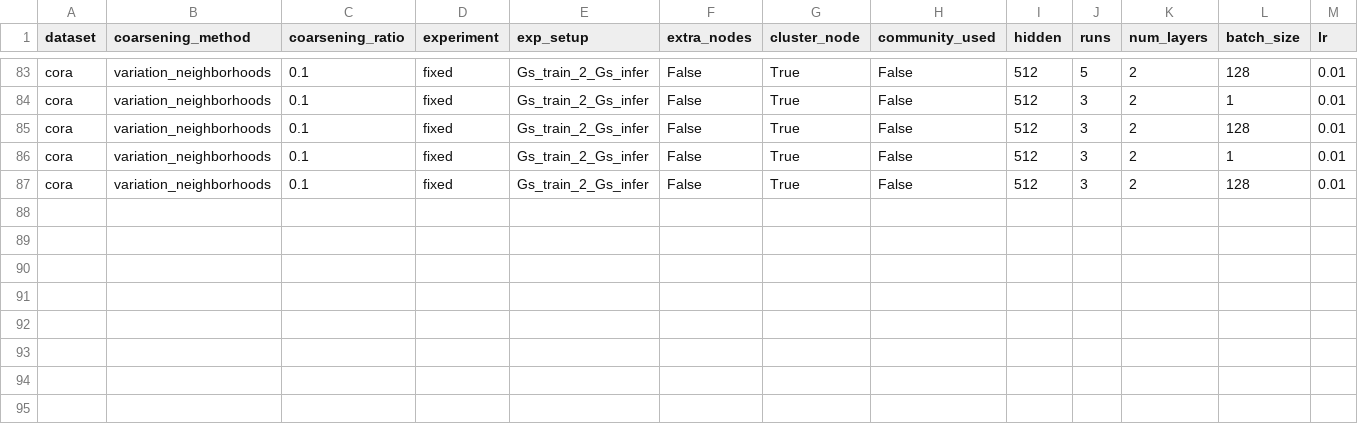
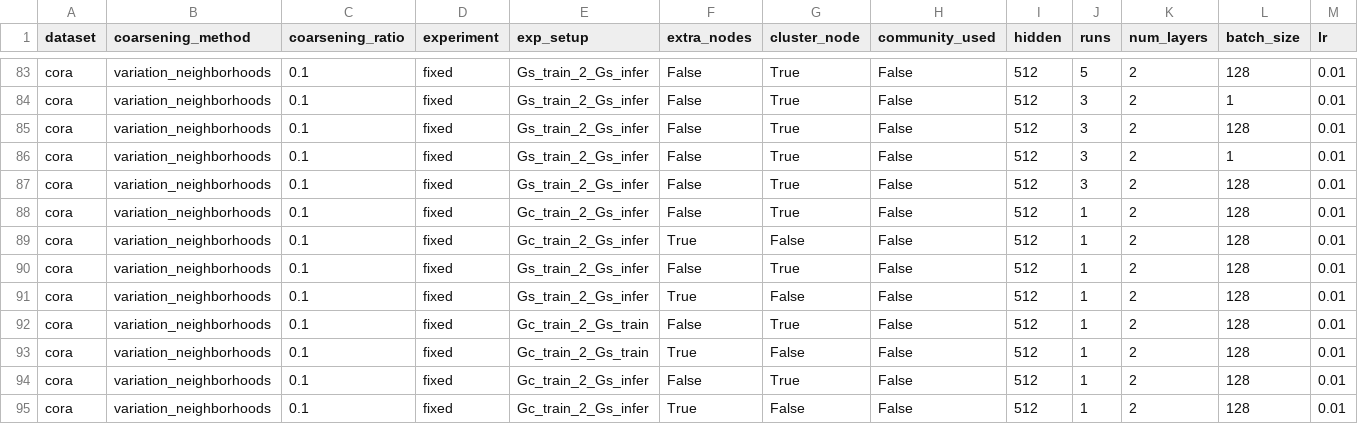
Before and after one commit to Roy-Shubhajit/FIT-GNN, a CSV file: results/cora.csv, drawn as a sheet; only a part is shown, gaps mark what is left out; rows hold the shown columns only; the diff names each change by its address in the sheet, - before the commit and + after, or states it on an @@ line.

```diff
--- a/results/cora.csv
+++ b/results/cora.csv
+row 88: cora | variation_neighborhoods | 0.1 | fixed | Gc_train_2_Gs_infer | False | True | False | 512 | 1 | 2 | 128 | 0.01
+row 89: cora | variation_neighborhoods | 0.1 | fixed | Gc_train_2_Gs_infer | True | False | False | 512 | 1 | 2 | 128 | 0.01
+row 90: cora | variation_neighborhoods | 0.1 | fixed | Gs_train_2_Gs_infer | False | True | False | 512 | 1 | 2 | 128 | 0.01
+row 91: cora | variation_neighborhoods | 0.1 | fixed | Gs_train_2_Gs_infer | True | False | False | 512 | 1 | 2 | 128 | 0.01
+row 92: cora | variation_neighborhoods | 0.1 | fixed | Gc_train_2_Gs_train | False | True | False | 512 | 1 | 2 | 128 | 0.01
+row 93: cora | variation_neighborhoods | 0.1 | fixed | Gc_train_2_Gs_train | True | False | False | 512 | 1 | 2 | 128 | 0.01
+row 94: cora | variation_neighborhoods | 0.1 | fixed | Gc_train_2_Gs_infer | False | True | False | 512 | 1 | 2 | 128 | 0.01
+row 95: cora | variation_neighborhoods | 0.1 | fixed | Gc_train_2_Gs_infer | True | False | False | 512 | 1 | 2 | 128 | 0.01
```
Also changed, not shown: results/AIDS.csv, 10 other files.
